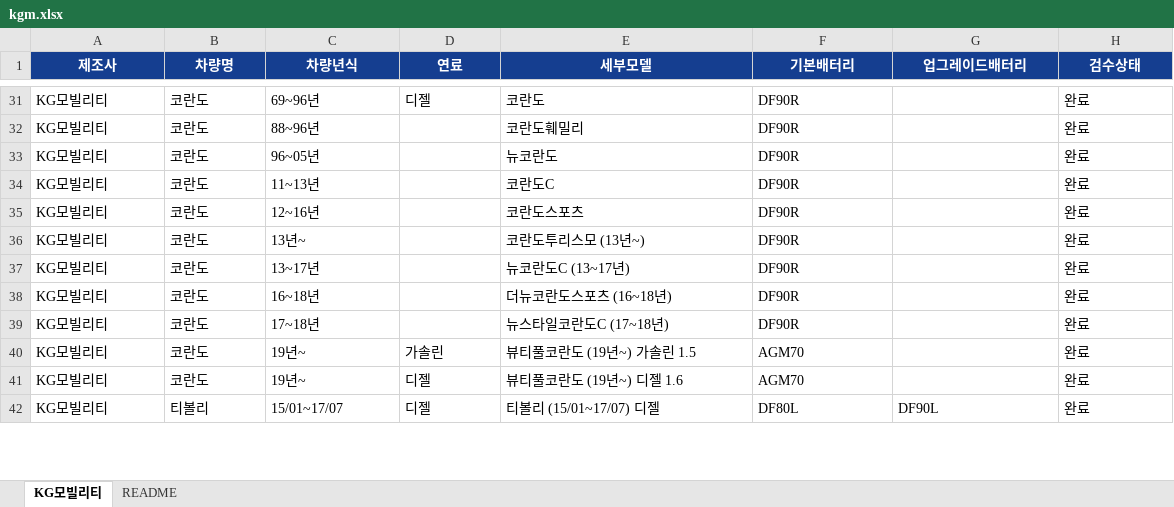
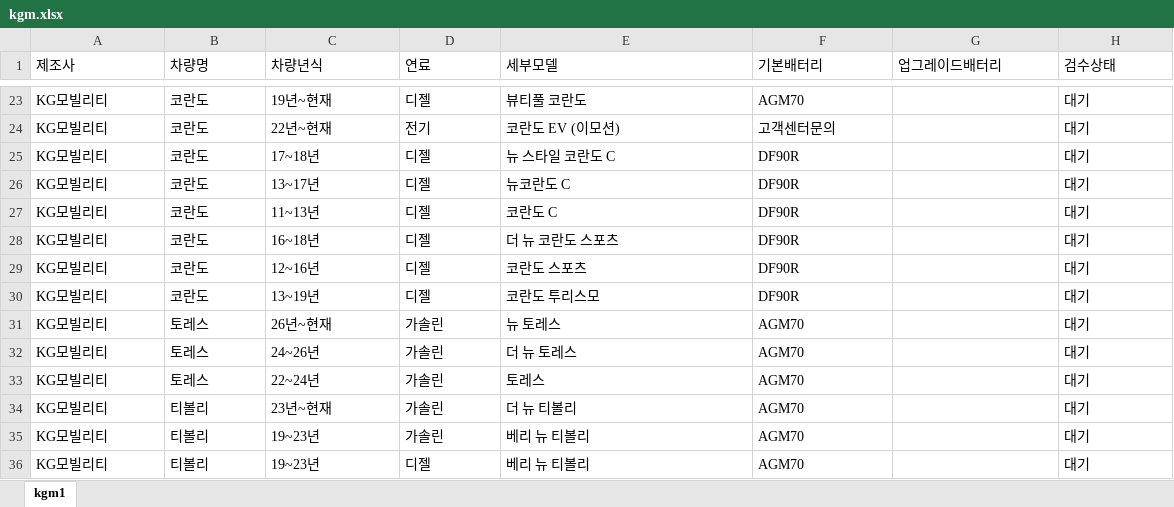
Before and after one commit to kangeol/ildeung-battery-v1, an Excel workbook: master-db/kgm.xlsx, sheet kgm1, drawn as a sheet; only a part is shown, gaps mark what is left out; values as stored, in another font and other column widths than the file's, no borders; conditional formats and table styles not drawn; removed rows and columns are numbered as before the commit, all else as after; the diff covers the shown part only; the diff names each change by its address in the sheet, - before the commit and + after, or states it on an @@ line.

```diff
--- a/master-db/kgm.xlsx (sheet kgm1)
+++ b/master-db/kgm.xlsx (sheet kgm1)
-sheet tab: KG모빌리티
+sheet tab: kgm1
-sheet tab: README
@@ A1:H1 fill: #153E90 → none, bold: on → off, text colour: #FFFFFF → black, alignment: center → left @@
-C23 (차량년식): 69~96년
+C23 (차량년식): 19년~현재
-E23 (세부모델): 코란도
+E23 (세부모델): 뷰티풀 코란도
-F23 (기본배터리): DF90R
+F23 (기본배터리): AGM70
-H23 (검수상태): 완료
+H23 (검수상태): 대기
+row 24: KG모빌리티 | 코란도 | 22년~현재 | 전기 | 코란도 EV (이모션) | 고객센터문의 |  | 대기
-C25 (차량년식): 88~96년
+C25 (차량년식): 17~18년
-D25:D28 (연료): (empty)
+D25:D28 (연료): 디젤
-E25 (세부모델): 코란도훼밀리
+E25 (세부모델): 뉴 스타일 코란도 C
-H25:H28 (검수상태): 완료
+H25:H28 (검수상태): 대기
-C26 (차량년식): 96~05년
+C26 (차량년식): 13~17년
-E26 (세부모델): 뉴코란도
+E26 (세부모델): 뉴코란도 C
-E27 (세부모델): 코란도C
+E27 (세부모델): 코란도 C
-C28 (차량년식): 12~16년
+C28 (차량년식): 16~18년
-E28 (세부모델): 코란도스포츠
+E28 (세부모델): 더 뉴 코란도 스포츠
-row 36: KG모빌리티 | 코란도 | 13년~ |  | 코란도투리스모 (13년~) | DF90R |  | 완료
-row 37: KG모빌리티 | 코란도 | 13~17년 |  | 뉴코란도C (13~17년) | DF90R |  | 완료
-C29 (차량년식): 16~18년
+C29 (차량년식): 12~16년
-D29:D30 (연료): (empty)
+D29:D30 (연료): 디젤
-E29 (세부모델): 더뉴코란도스포츠 (16~18년)
+E29 (세부모델): 코란도 스포츠
-H29:H30 (검수상태): 완료
+H29:H30 (검수상태): 대기
-C30 (차량년식): 17~18년
+C30 (차량년식): 13~19년
-E30 (세부모델): 뉴스타일코란도C (17~18년)
+E30 (세부모델): 코란도 투리스모
+row 31: KG모빌리티 | 토레스 | 26년~현재 | 가솔린 | 뉴 토레스 | AGM70 |  | 대기
+row 32: KG모빌리티 | 토레스 | 24~26년 | 가솔린 | 더 뉴 토레스 | AGM70 |  | 대기
+row 33: KG모빌리티 | 토레스 | 22~24년 | 가솔린 | 토레스 | AGM70 |  | 대기
+row 34: KG모빌리티 | 티볼리 | 23년~현재 | 가솔린 | 더 뉴 티볼리 | AGM70 |  | 대기
-B35:B36 (차량명): 코란도
+B35:B36 (차량명): 티볼리
-C35:C36 (차량년식): 19년~
+C35:C36 (차량년식): 19~23년
-E35 (세부모델): 뷰티풀코란도 (19년~) 가솔린 1.5
+E35 (세부모델): 베리 뉴 티볼리
-H35:H36 (검수상태): 완료
+H35:H36 (검수상태): 대기
-E36 (세부모델): 뷰티풀코란도 (19년~) 디젤 1.6
+E36 (세부모델): 베리 뉴 티볼리
-row 42: KG모빌리티 | 티볼리 | 15/01~17/07 | 디젤 | 티볼리 (15/01~17/07) 디젤 | DF80L | DF90L | 완료
```
Also changed, not shown: 1 added row, 14 removed rows and 82 edited cells elsewhere in this sheet, master-db/renault.xlsx, 2 other files.
